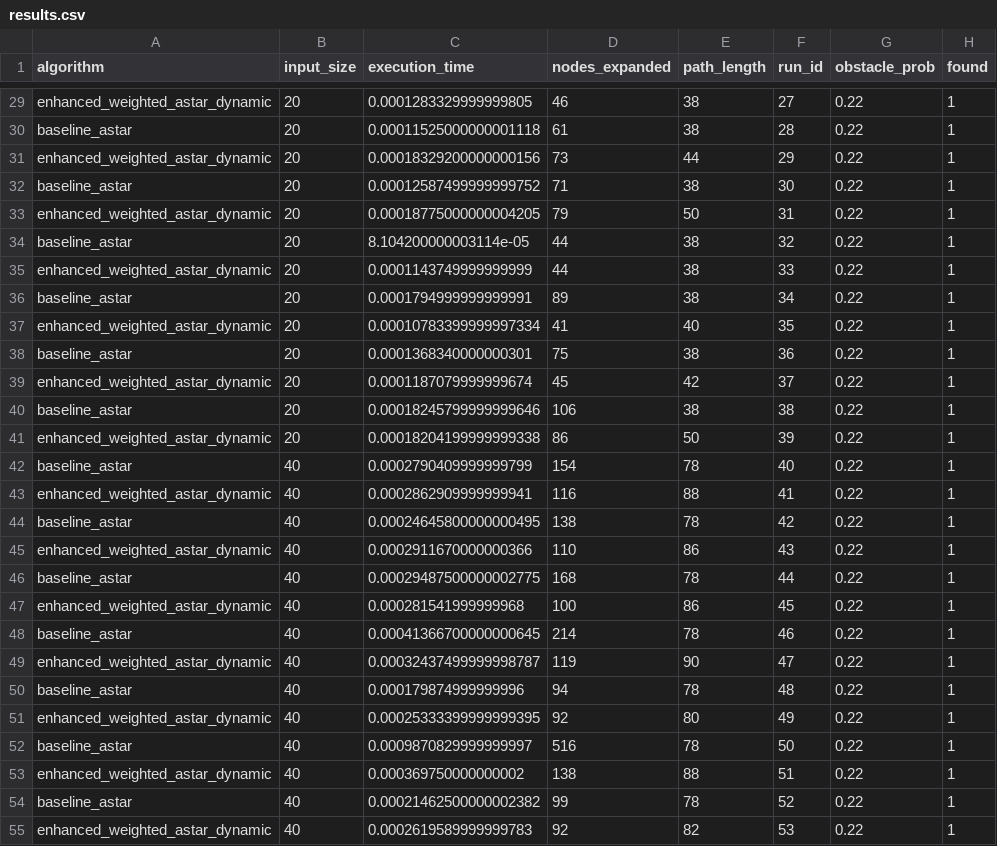
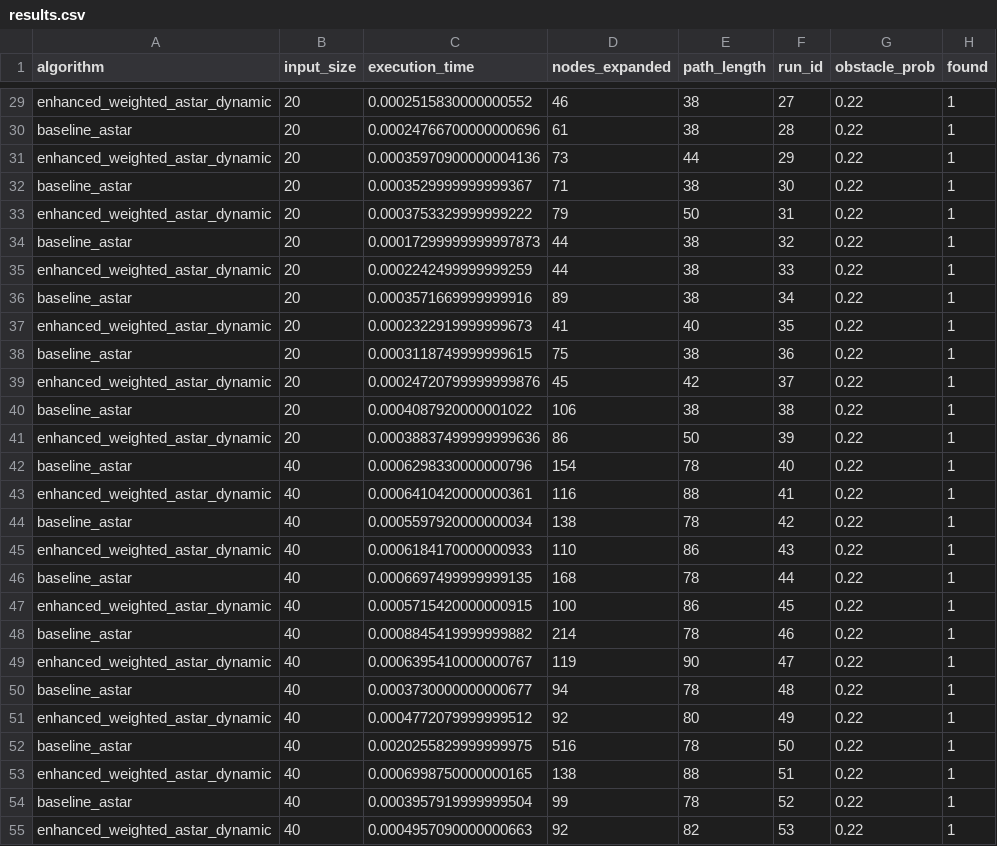
Before and after one commit to khushal212001/heuristics-project, a CSV file: data/results.csv, drawn as a sheet; only a part is shown, gaps mark what is left out; the diff covers the shown part only; the diff names each change by its address in the sheet, - before the commit and + after, or states it on an @@ line.

```diff
--- a/data/results.csv
+++ b/data/results.csv
-C29 (execution_time): 0.0001283329999999805
+C29 (execution_time): 0.0002515830000000552
-C30 (execution_time): 0.00011525000000001118
+C30 (execution_time): 0.00024766700000000696
-C31 (execution_time): 0.00018329200000000156
+C31 (execution_time): 0.00035970900000004136
-C32 (execution_time): 0.00012587499999999752
+C32 (execution_time): 0.0003529999999999367
-C33 (execution_time): 0.00018775000000004205
+C33 (execution_time): 0.0003753329999999222
-C34 (execution_time): 8.104200000003114e-05
+C34 (execution_time): 0.00017299999999997873
-C35 (execution_time): 0.0001143749999999999
+C35 (execution_time): 0.0002242499999999259
-C36 (execution_time): 0.0001794999999999991
+C36 (execution_time): 0.0003571669999999916
-C37 (execution_time): 0.00010783399999997334
+C37 (execution_time): 0.0002322919999999673
-C38 (execution_time): 0.0001368340000000301
+C38 (execution_time): 0.0003118749999999615
-C39 (execution_time): 0.0001187079999999674
+C39 (execution_time): 0.00024720799999999876
-C40 (execution_time): 0.00018245799999999646
+C40 (execution_time): 0.0004087920000001022
-C41 (execution_time): 0.00018204199999999338
+C41 (execution_time): 0.00038837499999999636
-C42 (execution_time): 0.0002790409999999799
+C42 (execution_time): 0.0006298330000000796
-C43 (execution_time): 0.0002862909999999941
+C43 (execution_time): 0.0006410420000000361
-C44 (execution_time): 0.00024645800000000495
+C44 (execution_time): 0.0005597920000000034
-C45 (execution_time): 0.0002911670000000366
+C45 (execution_time): 0.0006184170000000933
-C46 (execution_time): 0.00029487500000002775
+C46 (execution_time): 0.0006697499999999135
-C47 (execution_time): 0.000281541999999968
+C47 (execution_time): 0.0005715420000000915
-C48 (execution_time): 0.00041366700000000645
+C48 (execution_time): 0.0008845419999999882
-C49 (execution_time): 0.00032437499999998787
+C49 (execution_time): 0.0006395410000000767
-C50 (execution_time): 0.000179874999999996
+C50 (execution_time): 0.0003730000000000677
-C51 (execution_time): 0.00025333399999999395
+C51 (execution_time): 0.0004772079999999512
-C52 (execution_time): 0.0009870829999999997
+C52 (execution_time): 0.0020255829999999975
-C53 (execution_time): 0.000369750000000002
+C53 (execution_time): 0.0006998750000000165
-C54 (execution_time): 0.00021462500000002382
+C54 (execution_time): 0.0003957919999999504
-C55 (execution_time): 0.0002619589999999783
+C55 (execution_time): 0.0004957090000000663
```
Also changed, not shown: 133 edited cells elsewhere in this file, data/summary.csv.
